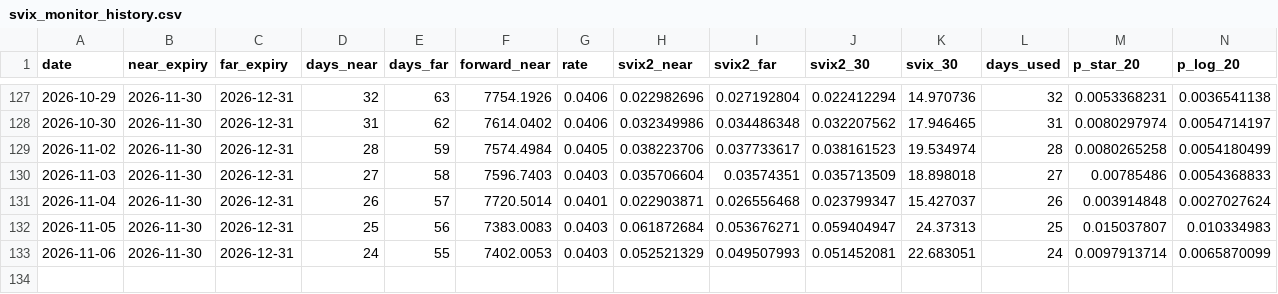
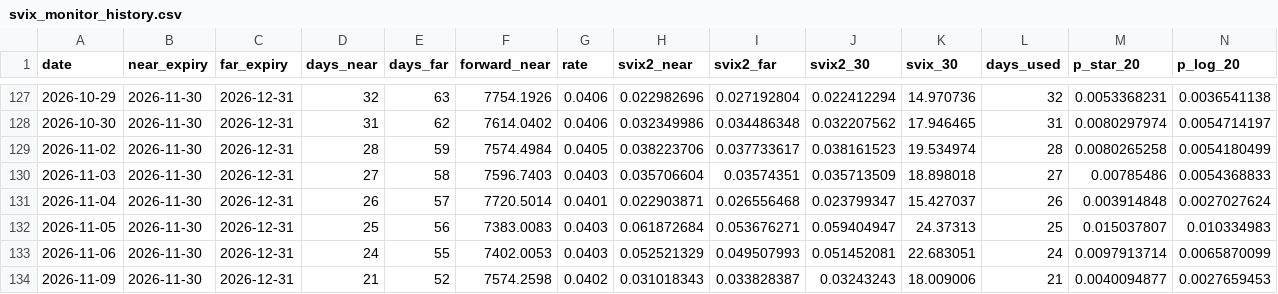
Before and after one commit to ujan9837/svix-crash-monitor, a CSV file: svix_monitor_history.csv, drawn as a sheet; only a part is shown, gaps mark what is left out; rows hold the shown columns only; the diff names each change by its address in the sheet, - before the commit and + after, or states it on an @@ line.

```diff
--- a/svix_monitor_history.csv
+++ b/svix_monitor_history.csv
+row 134: 2026-11-09 | 2026-11-30 | 2026-12-31 | 21 | 52 | 7574.2598 | 0.0402 | 0.031018343 | 0.033828387 | 0.03243243 | 18.009006 | 21 | 0.0040094877 | 0.0027659453
```
